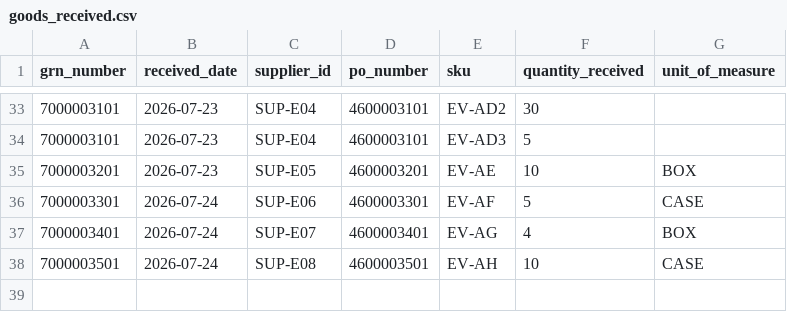
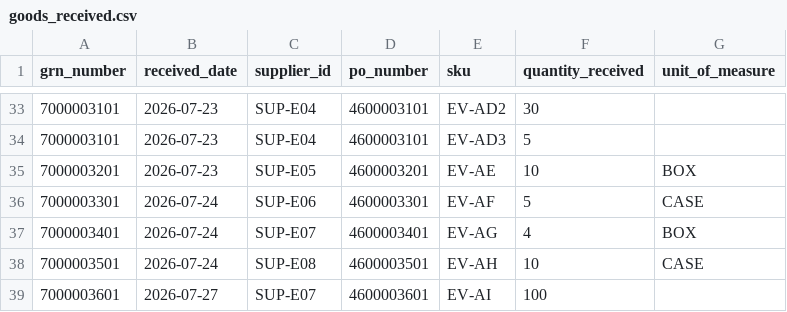
Before and after one commit to garvit-mittal04/opsresolve-ai, a CSV file: data/evaluation/goods_received.csv, drawn as a sheet; only a part is shown, gaps mark what is left out; the diff names each change by its address in the sheet, - before the commit and + after, or states it on an @@ line.

```diff
--- a/data/evaluation/goods_received.csv
+++ b/data/evaluation/goods_received.csv
+row 39: 7000003601 | 2026-07-27 | SUP-E07 | 4600003601 | EV-AI | 100
```
Also changed, not shown: data/evaluation/expected_exceptions.csv, data/evaluation/invoices.csv, 9 other files.
